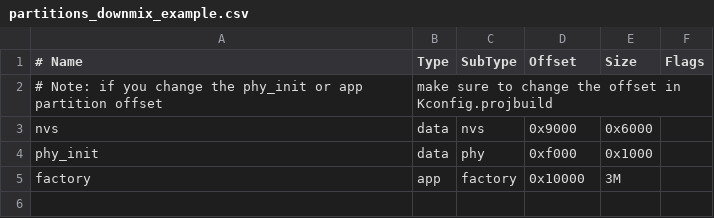
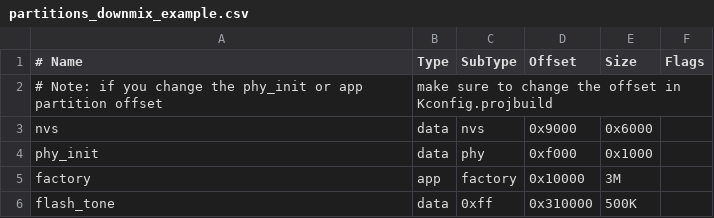
Before and after one commit to saty9/announcing_bt_sink, a CSV file: partitions_downmix_example.csv, drawn as a sheet; the diff names each change by its address in the sheet, - before the commit and + after, or states it on an @@ line.

```diff
--- a/partitions_downmix_example.csv
+++ b/partitions_downmix_example.csv
+row 6: flash_tone | data | 0xff | 0x310000 | 500K
```
Also changed, not shown: 6 other files.
